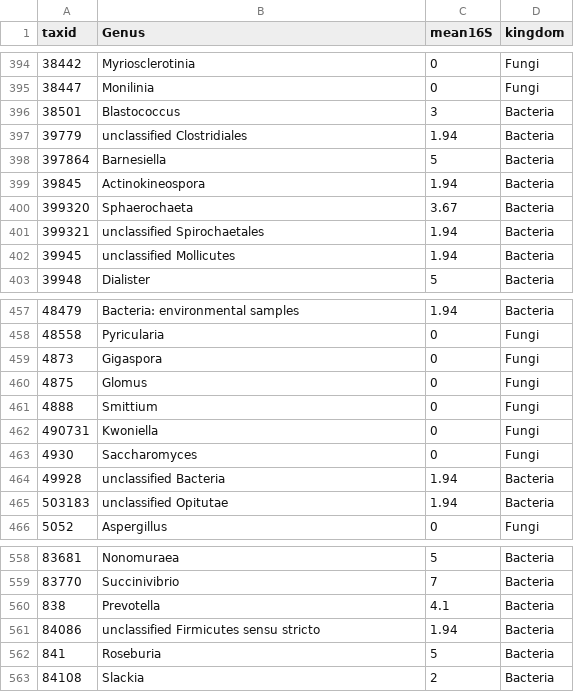
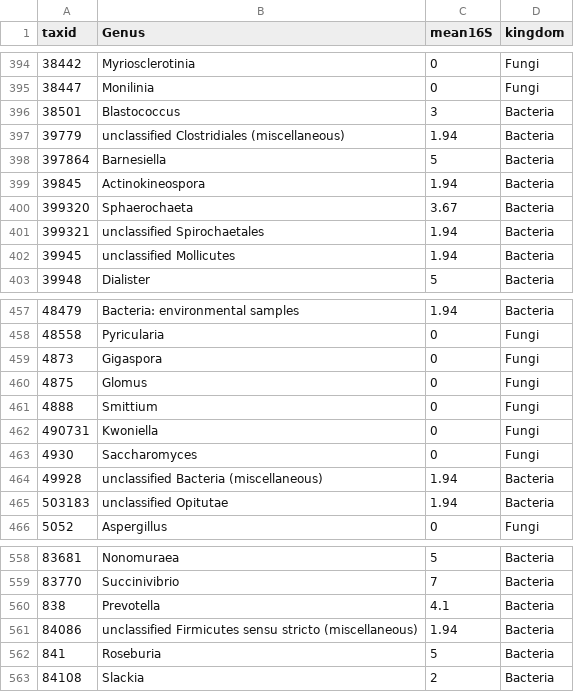
Before and after one commit to bhattlab/Benchmarking, a TSV file: qPCR/genus_copynumber_table.tsv, drawn as a sheet; only a part is shown, gaps mark what is left out; the diff covers the shown part only.

```diff
--- a/qPCR/genus_copynumber_table.tsv
+++ b/qPCR/genus_copynumber_table.tsv
@@ -396,3 +396,3 @@ taxid	Genus	mean16S	kingdom
 38501	Blastococcus	3	Bacteria
-39779	unclassified Clostridiales 	1.94	Bacteria
+39779	unclassified Clostridiales (miscellaneous)	1.94	Bacteria
 397864	Barnesiella	5	Bacteria
@@ -463,3 +463,3 @@ taxid	Genus	mean16S	kingdom
 4930	Saccharomyces	0	Fungi
-49928	unclassified Bacteria 	1.94	Bacteria
+49928	unclassified Bacteria (miscellaneous)	1.94	Bacteria
 503183	unclassified Opitutae	1.94	Bacteria
@@ -560,3 +560,3 @@ taxid	Genus	mean16S	kingdom
 838	Prevotella	4.1	Bacteria
-84086	unclassified Firmicutes sensu stricto 	1.94	Bacteria
+84086	unclassified Firmicutes sensu stricto (miscellaneous)	1.94	Bacteria
 841	Roseburia	5	Bacteria
```
Also changed, not shown: 15 edited cells elsewhere in this file, 1 other file.
